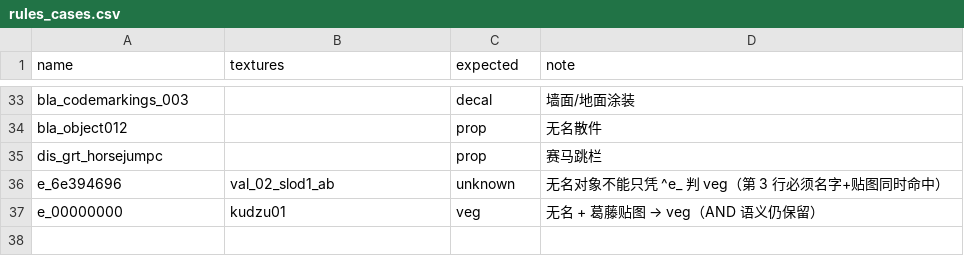
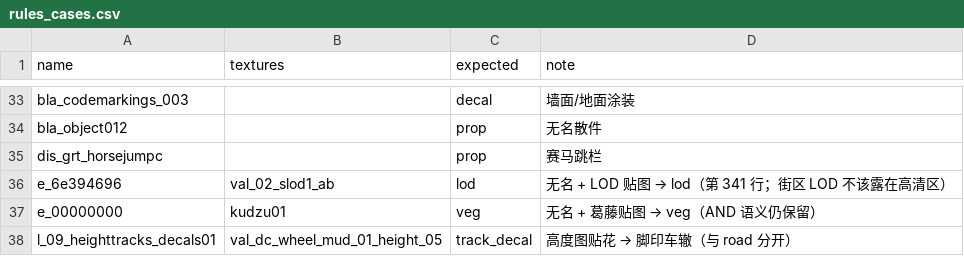
Before and after one commit to yaodongcheng/RDR2, a CSV file: Source/tools/rules_cases.csv, drawn as a sheet; only a part is shown, gaps mark what is left out.

```diff
--- a/Source/tools/rules_cases.csv
+++ b/Source/tools/rules_cases.csv
@@ -35,3 +35,4 @@ bla_object012,,prop,无名散件
 dis_grt_horsejumpc,,prop,赛马跳栏
-e_6e394696,val_02_slod1_ab,unknown,无名对象不能只凭 ^e_ 判 veg（第 3 行必须名字+贴图同时命中）
+e_6e394696,val_02_slod1_ab,lod,无名 + LOD 贴图 → lod（第 341 行；街区 LOD 不该露在高清区）
 e_00000000,kudzu01,veg,无名 + 葛藤贴图 → veg（AND 语义仍保留）
+l_09_heighttracks_decals01,val_dc_wheel_mud_01_height_05,track_decal,高度图贴花 → 脚印车辙（与 road 分开）
```
Also changed, not shown: 16 other files.
